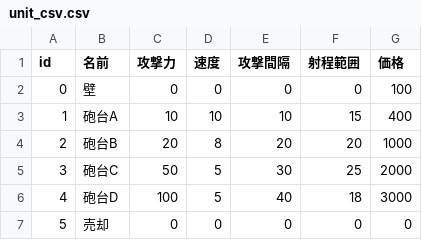
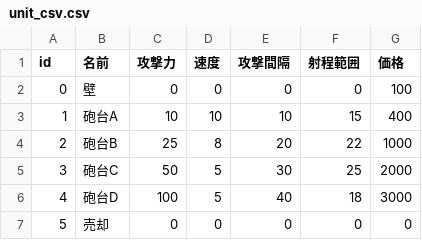
Before and after one commit to hanakusogame/tower, a CSV file: text/unit_csv.csv, drawn as a sheet.

```diff
--- a/text/unit_csv.csv
+++ b/text/unit_csv.csv
@@ -3,3 +3,3 @@ id,名前,攻撃力,速度,攻撃間隔,射程範囲,価格
 1,砲台A,10,10,10,15,400
-2,砲台B,20,8,20,20,1000
+2,砲台B,25,8,20,22,1000
 3,砲台C,50,5,30,25,2000
```
Also changed, not shown: text/enemy_csv.csv, 16 other files.
